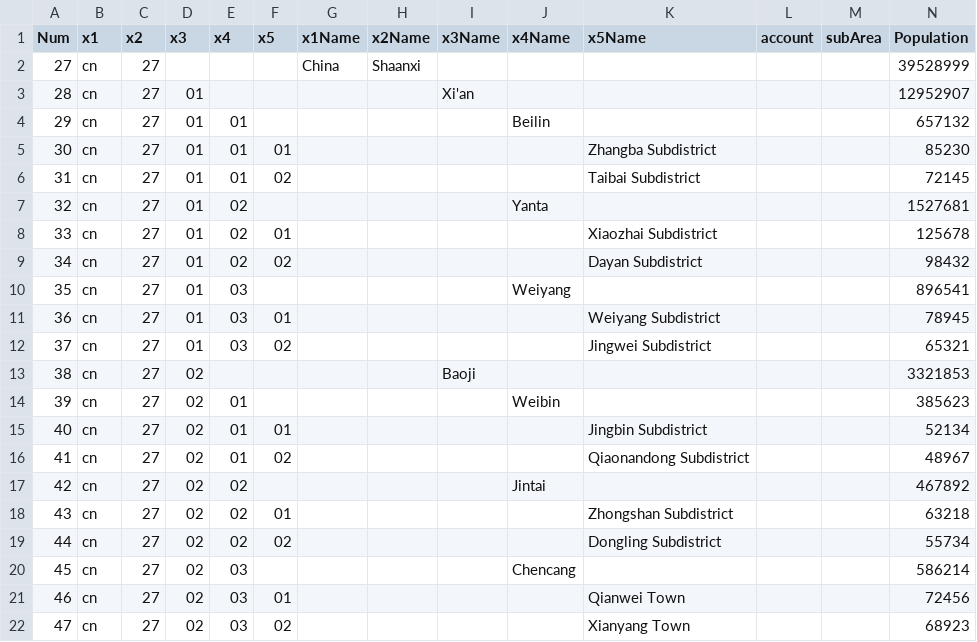
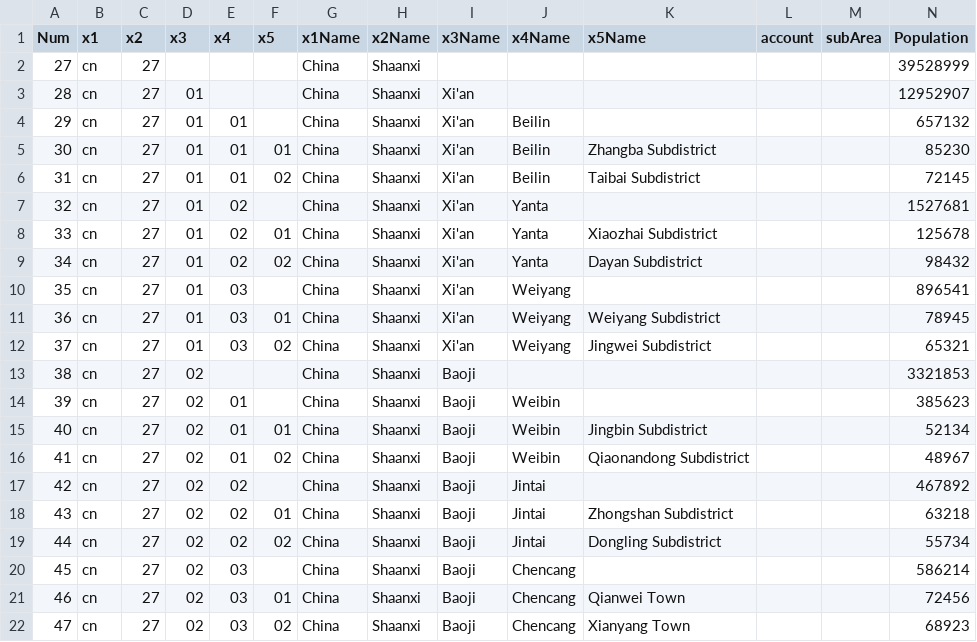
Before and after one commit to dddp-gl/info, a CSV file: fa-cn-27---.csv, drawn as a sheet; the diff names each change by its address in the sheet, - before the commit and + after, or states it on an @@ line.

```diff
--- a/fa-cn-27---.csv
+++ b/fa-cn-27---.csv
-G3:G22 (x1Name): (empty)
+G3:G22 (x1Name): China
-H3:H22 (x2Name): (empty)
+H3:H22 (x2Name): Shaanxi
-I4:I12 (x3Name): (empty)
+I4:I12 (x3Name): Xi'an
-J5:J6 (x4Name): (empty)
+J5:J6 (x4Name): Beilin
-J8:J9 (x4Name): (empty)
+J8:J9 (x4Name): Yanta
-J11:J12 (x4Name): (empty)
+J11:J12 (x4Name): Weiyang
-I14:I22 (x3Name): (empty)
+I14:I22 (x3Name): Baoji
-J15:J16 (x4Name): (empty)
+J15:J16 (x4Name): Weibin
-J18:J19 (x4Name): (empty)
+J18:J19 (x4Name): Jintai
-J21:J22 (x4Name): (empty)
+J21:J22 (x4Name): Chencang
```
Also changed, not shown: fa-----.csv, fa-cn----.csv, 3 other files.
